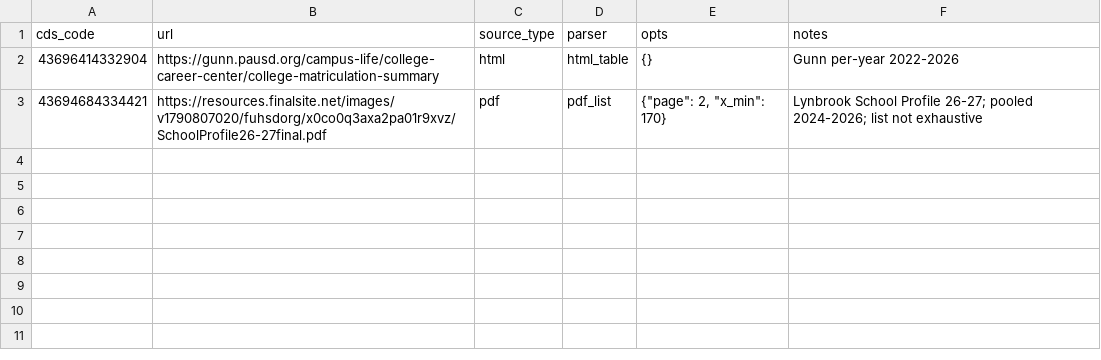
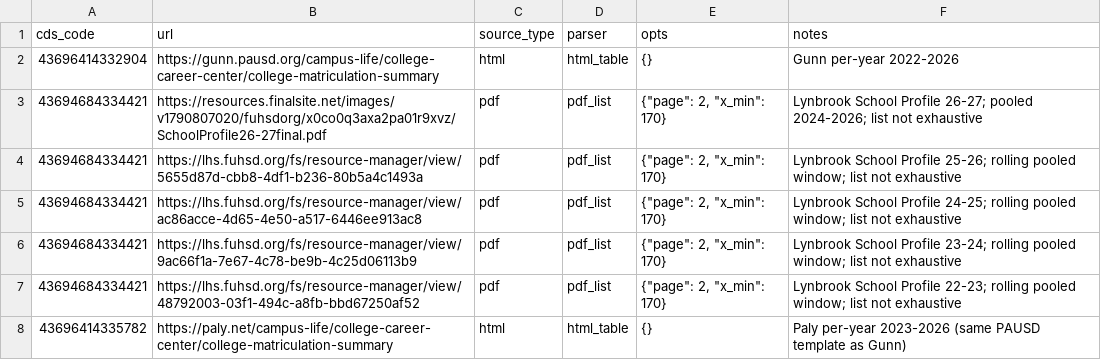
Before and after one commit to xtxsinan-lgtm/school_ranking, a CSV file: data/sources.csv, drawn as a sheet.

```diff
--- a/data/sources.csv
+++ b/data/sources.csv
@@ -3 +3,6 @@ cds_code,url,source_type,parser,opts,notes
 43694684334421,https://resources.finalsite.net/images/v1790807020/fuhsdorg/x0co0q3axa2pa01r9xvz/SchoolProfile26-27final.pdf,pdf,pdf_list,"{""page"": 2, ""x_min"": 170}",Lynbrook School Profile 26-27; pooled 2024-2026; list not exhaustive
+43694684334421,https://lhs.fuhsd.org/fs/resource-manager/view/5655d87d-cbb8-4df1-b236-80b5a4c1493a,pdf,pdf_list,"{""page"": 2, ""x_min"": 170}",Lynbrook School Profile 25-26; rolling pooled window; list not exhaustive
+43694684334421,https://lhs.fuhsd.org/fs/resource-manager/view/ac86acce-4d65-4e50-a517-6446ee913ac8,pdf,pdf_list,"{""page"": 2, ""x_min"": 170}",Lynbrook School Profile 24-25; rolling pooled window; list not exhaustive
+43694684334421,https://lhs.fuhsd.org/fs/resource-manager/view/9ac66f1a-7e67-4c78-be9b-4c25d06113b9,pdf,pdf_list,"{""page"": 2, ""x_min"": 170}",Lynbrook School Profile 23-24; rolling pooled window; list not exhaustive
+43694684334421,https://lhs.fuhsd.org/fs/resource-manager/view/48792003-03f1-494c-a8fb-bbd67250af52,pdf,pdf_list,"{""page"": 2, ""x_min"": 170}",Lynbrook School Profile 22-23; rolling pooled window; list not exhaustive
+43696414335782,https://paly.net/campus-life/college-career-center/college-matriculation-summary,html,html_table,{},Paly per-year 2023-2026 (same PAUSD template as Gunn)
```
Also changed, not shown: data/aliases/college_aliases.csv, 8 other files.
